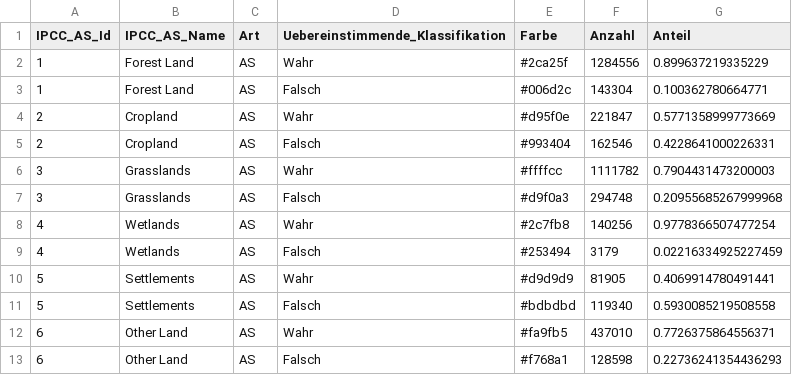
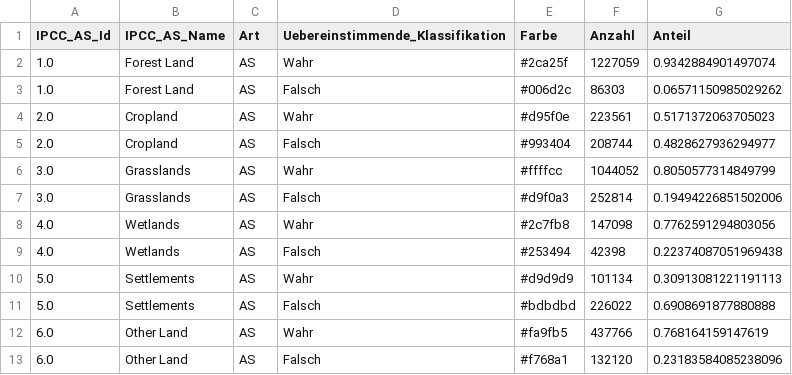
Before and after one commit to JonasHeinz/landcover_analysis, a CSV file: data/shiny/worldcover/2020/max_area/WC-2020-AS-max_area-stats.csv, drawn as a sheet.

Commit message:
Neue ESA tiffs für Shiny

```diff
--- a/data/shiny/worldcover/2020/max_area/WC-2020-AS-max_area-stats.csv
+++ b/data/shiny/worldcover/2020/max_area/WC-2020-AS-max_area-stats.csv
@@ -1,13 +1,13 @@
 IPCC_AS_Id,IPCC_AS_Name,Art,Uebereinstimmende_Klassifikation,Farbe,Anzahl,Anteil
-1,Forest Land,AS,Wahr,#2ca25f,1284556,0.899637219335229
-1,Forest Land,AS,Falsch,#006d2c,143304,0.100362780664771
-2,Cropland,AS,Wahr,#d95f0e,221847,0.5771358999773669
-2,Cropland,AS,Falsch,#993404,162546,0.4228641000226331
-3,Grasslands,AS,Wahr,#ffffcc,1111782,0.7904431473200003
-3,Grasslands,AS,Falsch,#d9f0a3,294748,0.20955685267999968
-4,Wetlands,AS,Wahr,#2c7fb8,140256,0.9778366507477254
-4,Wetlands,AS,Falsch,#253494,3179,0.02216334925227459
-5,Settlements,AS,Wahr,#d9d9d9,81905,0.4069914780491441
-5,Settlements,AS,Falsch,#bdbdbd,119340,0.5930085219508558
-6,Other Land,AS,Wahr,#fa9fb5,437010,0.7726375864556371
-6,Other Land,AS,Falsch,#f768a1,128598,0.22736241354436293
+1.0,Forest Land,AS,Wahr,#2ca25f,1227059,0.9342884901497074
+1.0,Forest Land,AS,Falsch,#006d2c,86303,0.06571150985029262
+2.0,Cropland,AS,Wahr,#d95f0e,223561,0.5171372063705023
+2.0,Cropland,AS,Falsch,#993404,208744,0.4828627936294977
+3.0,Grasslands,AS,Wahr,#ffffcc,1044052,0.8050577314849799
+3.0,Grasslands,AS,Falsch,#d9f0a3,252814,0.19494226851502006
+4.0,Wetlands,AS,Wahr,#2c7fb8,147098,0.7762591294803056
+4.0,Wetlands,AS,Falsch,#253494,42398,0.22374087051969438
+5.0,Settlements,AS,Wahr,#d9d9d9,101134,0.30913081221191113
+5.0,Settlements,AS,Falsch,#bdbdbd,226022,0.6908691877880888
+6.0,Other Land,AS,Wahr,#fa9fb5,437766,0.768164159147619
+6.0,Other Land,AS,Falsch,#f768a1,132120,0.23183584085238096
```
Also changed, not shown: data/shiny/worldcover/2020/cell_center/WC-2020-AS-cell_center-stats.csv, data/shiny/worldcover/2021/cell_center/WC-2021-AS-cell_center-stats.csv, 25 other files.
